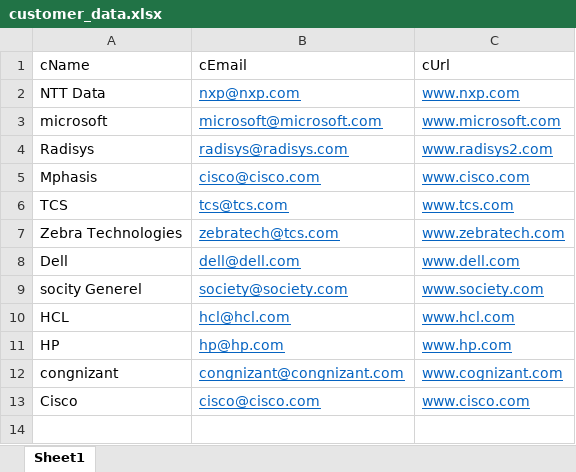
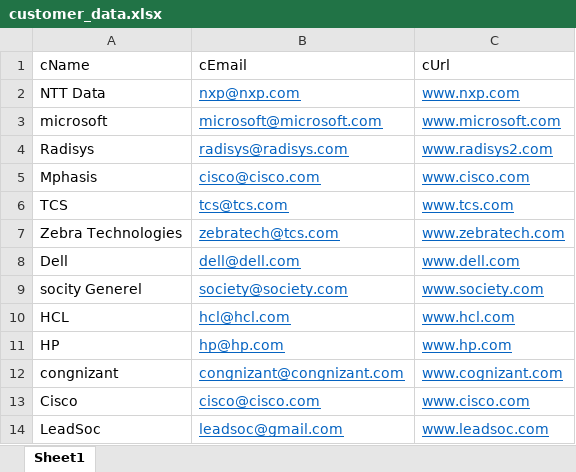
Before and after one commit to Shashwat2802/CRM, an Excel workbook: sample_csv/customer_data.xlsx, sheet Sheet1, drawn as a sheet; values as stored, in another font and other column widths than the file's, no borders; the diff names each change by its address in the sheet, - before the commit and + after, or states it on an @@ line.

```diff
--- a/sample_csv/customer_data.xlsx (sheet Sheet1)
+++ b/sample_csv/customer_data.xlsx (sheet Sheet1)
+row 14: LeadSoc | leadsoc@gmail.com | www.leadsoc.com
```
Also changed, not shown: sample_csv/customer_requirements_data.xlsx, sample_csv/emp_all_data.xlsx, 10 other files.
